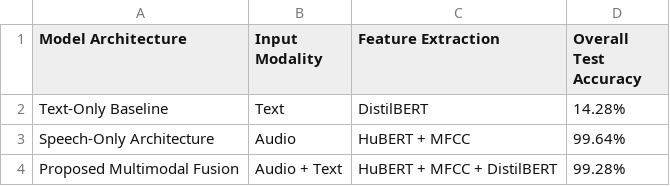
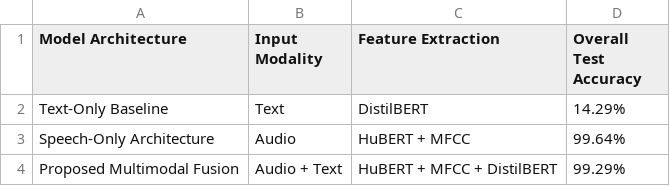
Before and after one commit to vishakhmv/IIIT_project, a CSV file: project/Results/variant_accuracy_table.csv, drawn as a sheet.

Commit message:
corrected accuracy in variant_accuracy_table.csv

```diff
--- a/project/Results/variant_accuracy_table.csv
+++ b/project/Results/variant_accuracy_table.csv
@@ -1,4 +1,4 @@
 Model Architecture,Input Modality,Feature Extraction,Overall Test Accuracy
-Text-Only Baseline,Text,DistilBERT,14.28%
+Text-Only Baseline,Text,DistilBERT,14.29%
 Speech-Only Architecture,Audio,HuBERT + MFCC,99.64%
-Proposed Multimodal Fusion,Audio + Text,HuBERT + MFCC + DistilBERT,99.28%
+Proposed Multimodal Fusion,Audio + Text,HuBERT + MFCC + DistilBERT,99.29%
```
Also changed, not shown: 1 other file.
